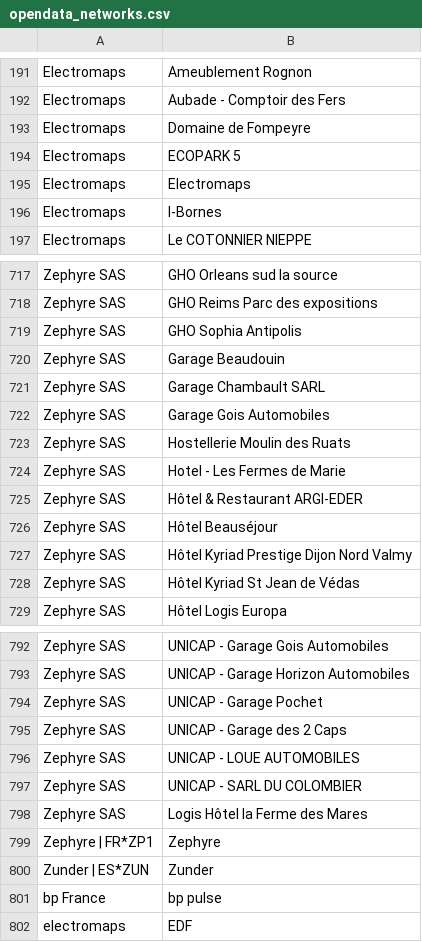
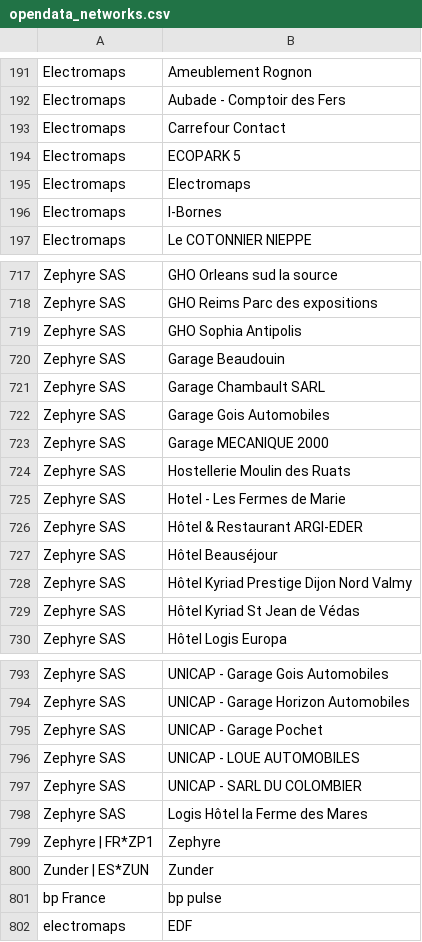
Before and after one commit to guiohm/ref-EU-EVSE, a CSV file: opendata_networks.csv, drawn as a sheet; only a part is shown, gaps mark what is left out.

```diff
--- a/opendata_networks.csv
+++ b/opendata_networks.csv
@@ -192,3 +192,3 @@ Electromaps,Ameublement Rognon
 Electromaps,Aubade - Comptoir des Fers
-Electromaps,Domaine de Fompeyre
+Electromaps,Carrefour Contact
 Electromaps,ECOPARK 5
@@ -722,2 +722,3 @@ Zephyre SAS,Garage Chambault SARL
 Zephyre SAS,Garage Gois Automobiles
+Zephyre SAS,Garage MECANIQUE 2000
 Zephyre SAS,Hostellerie Moulin des Ruats
@@ -794,3 +795,2 @@ Zephyre SAS,UNICAP - Garage Horizon Automobiles
 Zephyre SAS,UNICAP - Garage Pochet
-Zephyre SAS,UNICAP - Garage des 2 Caps
 Zephyre SAS,UNICAP - LOUE AUTOMOBILES
```
Also changed, not shown: history.csv, 4 other files.
